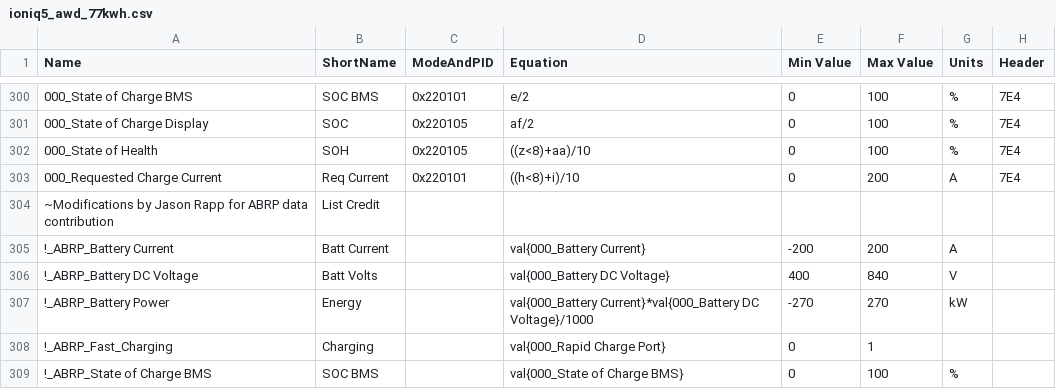
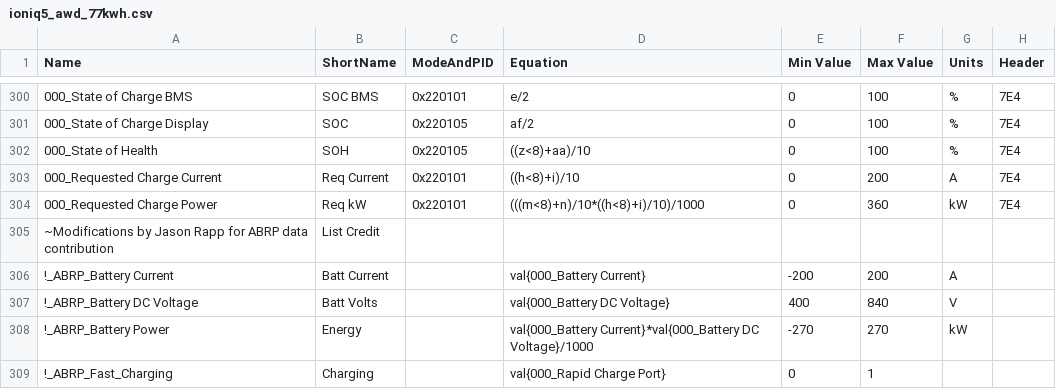
Before and after one commit to parkfour/evcompanion, a CSV file: app/src/main/assets/presets/ioniq5_awd_77kwh.csv, drawn as a sheet; only a part is shown, gaps mark what is left out; the shorter side is filled out with more unchanged rows.

```diff
--- a/app/src/main/assets/presets/ioniq5_awd_77kwh.csv
+++ b/app/src/main/assets/presets/ioniq5_awd_77kwh.csv
@@ -303,2 +303,3 @@ Name,ShortName,ModeAndPID,Equation,Min Value,Max Value,Units,Header
 000_Requested Charge Current,Req Current,0x220101,((h<8)+i)/10,0,200,A,7E4
+000_Requested Charge Power,Req kW,0x220101,(((m<8)+n)/10*((h<8)+i)/10)/1000,0,360,kW,7E4
 ~Modifications by Jason Rapp for ABRP data contribution,List Credit,,,,,,
```
Also changed, not shown: 10 other files.
